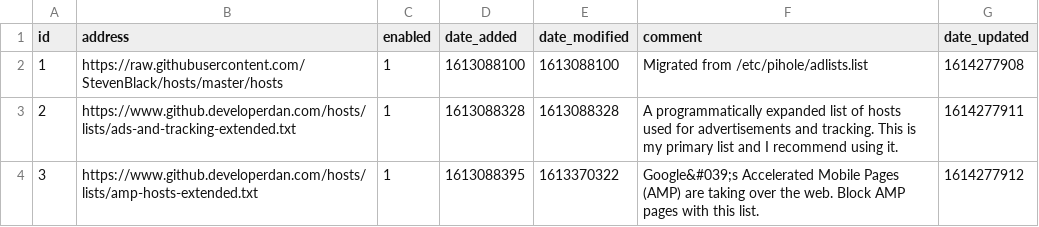
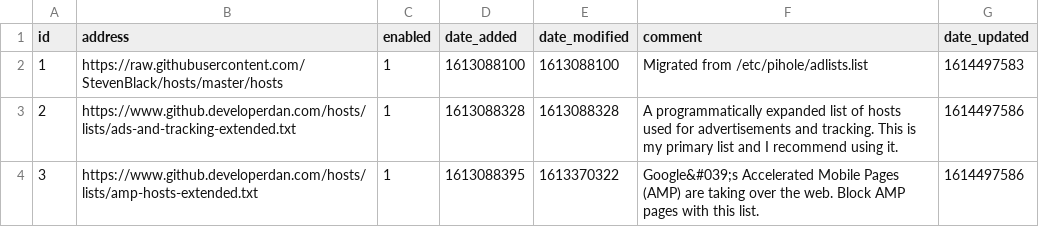
Before and after one commit to jmwhelan/my-pihole-lists, a CSV file: adlist.csv, drawn as a sheet.

Commit message:
Updated February 28, 2021  7:00AM

```diff
--- a/adlist.csv
+++ b/adlist.csv
@@ -1,4 +1,4 @@
 id,address,enabled,date_added,date_modified,comment,date_updated
-1,https://raw.githubusercontent.com/StevenBlack/hosts/master/hosts,1,1613088100,1613088100,"Migrated from /etc/pihole/adlists.list",1614277908
-2,https://www.github.developerdan.com/hosts/lists/ads-and-tracking-extended.txt,1,1613088328,1613088328,"A programmatically expanded list of hosts used for advertisements and tracking. This is my primary list and I recommend using it.",1614277911
-3,https://www.github.developerdan.com/hosts/lists/amp-hosts-extended.txt,1,1613088395,1613370322,"Google&#039;s Accelerated Mobile Pages (AMP) are taking over the web. Block AMP pages with this list.",1614277912
+1,https://raw.githubusercontent.com/StevenBlack/hosts/master/hosts,1,1613088100,1613088100,"Migrated from /etc/pihole/adlists.list",1614497583
+2,https://www.github.developerdan.com/hosts/lists/ads-and-tracking-extended.txt,1,1613088328,1613088328,"A programmatically expanded list of hosts used for advertisements and tracking. This is my primary list and I recommend using it.",1614497586
+3,https://www.github.developerdan.com/hosts/lists/amp-hosts-extended.txt,1,1613088395,1613370322,"Google&#039;s Accelerated Mobile Pages (AMP) are taking over the web. Block AMP pages with this list.",1614497586
```
